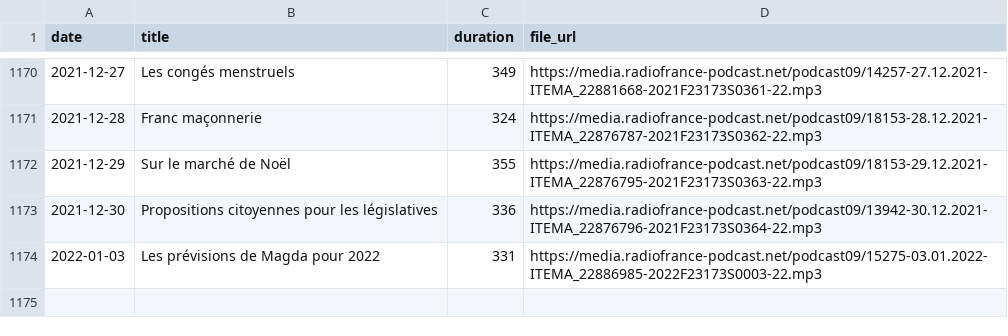
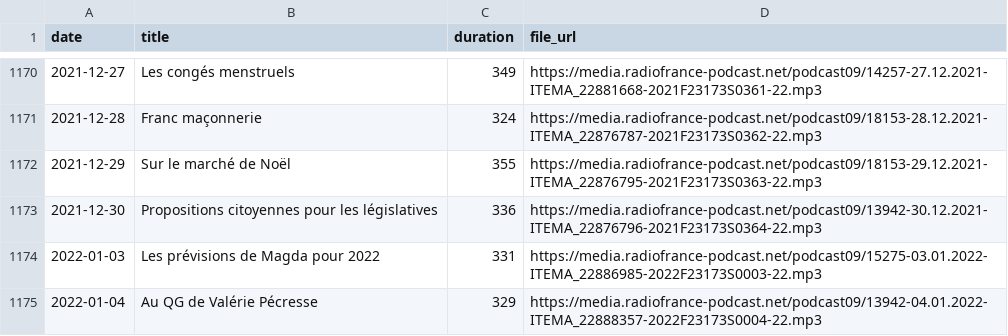
Before and after one commit to ahasverus/franceinter, a CSV file: inst/csv/le-moment-meurice.csv, drawn as a sheet; only a part is shown, gaps mark what is left out.

```diff
--- a/inst/csv/le-moment-meurice.csv
+++ b/inst/csv/le-moment-meurice.csv
@@ -1174 +1174,2 @@
 "2022-01-03";"Les prévisions de Magda pour 2022";"331";"https://media.radiofrance-podcast.net/podcast09/15275-03.01.2022-ITEMA_22886985-2022F23173S0003-22.mp3"
+"2022-01-04";"Au QG de Valérie Pécresse";"329";"https://media.radiofrance-podcast.net/podcast09/13942-04.01.2022-ITEMA_22888357-2022F23173S0004-22.mp3"
```
Also changed, not shown: inst/csv/tanguy-pastureau-maltraite-l-info.csv, 3 other files.
